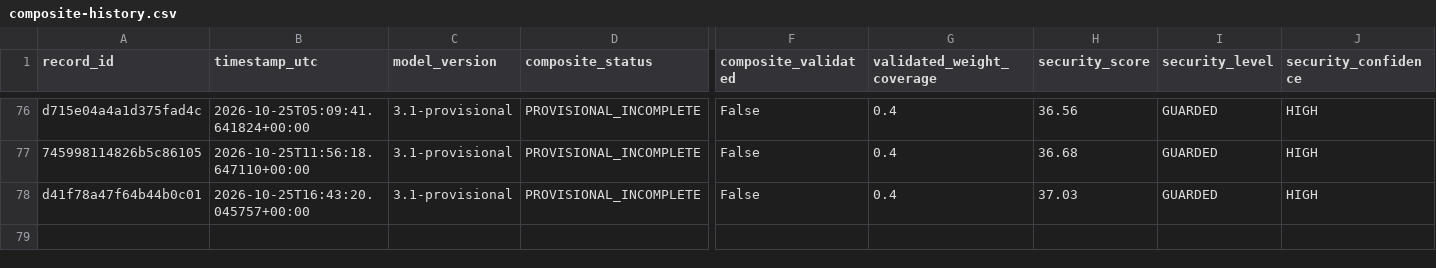
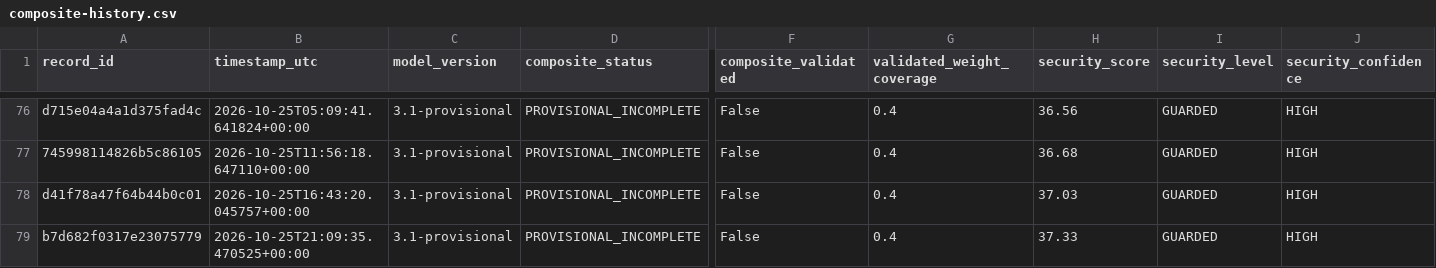
Before and after one commit to mikloshetzer-sketch/energy-data, a CSV file: history/hormuz/composite-history.csv, drawn as a sheet; only a part is shown, gaps mark what is left out; rows hold the shown columns only; the diff names each change by its address in the sheet, - before the commit and + after, or states it on an @@ line.

```diff
--- a/history/hormuz/composite-history.csv
+++ b/history/hormuz/composite-history.csv
+row 79: b7d682f0317e23075779 | 2026-10-25T21:09:35.470525+00:00 | 3.1-provisional | PROVISIONAL_INCOMPLETE | False | 0.4 | 37.33 | GUARDED | HIGH
```
Also changed, not shown: 3 other files.
